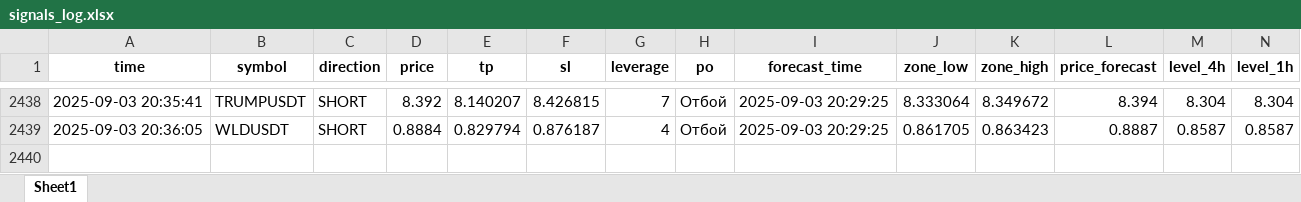
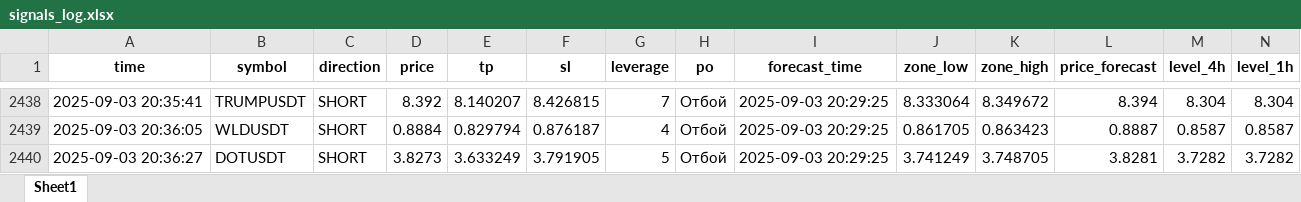
Before and after one commit to Toevich/crypto-signals, an Excel workbook: signals_log.xlsx, sheet Sheet1, drawn as a sheet; only a part is shown, gaps mark what is left out; values as stored, in another font and other column widths than the file's, no borders; rows hold the shown columns only; the diff names each change by its address in the sheet, - before the commit and + after, or states it on an @@ line.

Commit message:
Добавлен сигнал DOTUSDT (SHORT)

```diff
--- a/signals_log.xlsx (sheet Sheet1)
+++ b/signals_log.xlsx (sheet Sheet1)
+row 2440: 2025-09-03 20:36:27 | DOTUSDT | SHORT | 3.8273 | 3.633249 | 3.791905 | 5 | Отбой | 2025-09-03 20:29:25 | 3.741249 | 3.748705 | 3.8281 | 3.7282 | 3.7282
```
